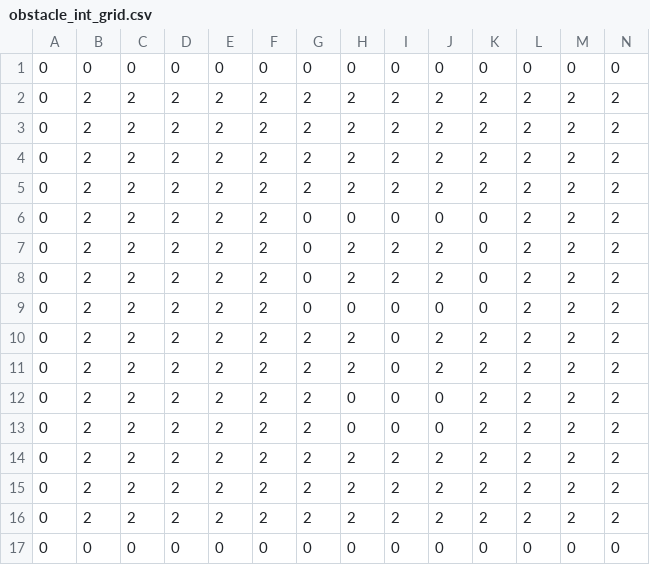
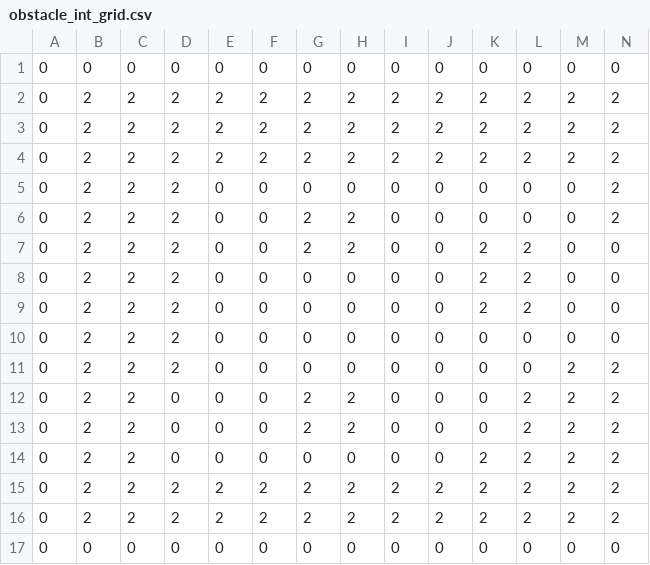
Before and after one commit to CashWasabi/unplugged, a CSV file: assets/ldtk/wfc/simplified/level_4/obstacle_int_grid.csv, drawn as a sheet; only a part is shown; removed rows and columns are numbered as before the commit, all else as after; rows hold the shown columns only; the diff names each change by its address in the sheet, - before the commit and + after, or states it on an @@ line.

```diff
--- a/assets/ldtk/wfc/simplified/level_4/obstacle_int_grid.csv
+++ b/assets/ldtk/wfc/simplified/level_4/obstacle_int_grid.csv
-row 5: 0 | 2 | 2 | 2 | 2 | 2 | 2 | 2 | 2 | 2 | 2 | 2 | 2 | 2
-E5:E9: 2
+E5:E9: 0
-F5:F9: 2
+F5:F9: 0
-L5:L6: 2
+L5:L6: 0
-M5:M9: 2
+M5:M9: 0
-G6:G7: 0
+G6:G7: 2
-I6:I7: 2
+I6:I7: 0
-J6:J7: 2
+J6:J7: 0
-K7:K8: 0
+K7:K8: 2
-N7:N9: 2
+N7:N9: 0
-G9: 2
+G9: 0
-H9: 2
+H9: 0
-J9: 2
+J9: 0
+row 10: 0 | 2 | 2 | 2 | 0 | 0 | 0 | 0 | 0 | 0 | 0 | 0 | 0 | 0
-E11:E14: 2
+E11:E14: 0
-F11:F14: 2
+F11:F14: 0
-G11: 2
+G11: 0
-H11: 2
+H11: 0
-J11: 2
+J11: 0
-K11:K13: 2
+K11:K13: 0
-L11: 2
+L11: 0
-D12:D14: 2
+D12:D14: 0
-H12:H13: 0
+H12:H13: 2
-G14: 2
+G14: 0
-H14: 2
+H14: 0
-I14: 2
+I14: 0
-J14: 2
+J14: 0
```
Also changed, not shown: assets/ldtk/wfc/simplified/level_3/colliders.csv, assets/ldtk/wfc/simplified/level_4/colliders.csv, 21 other files.
